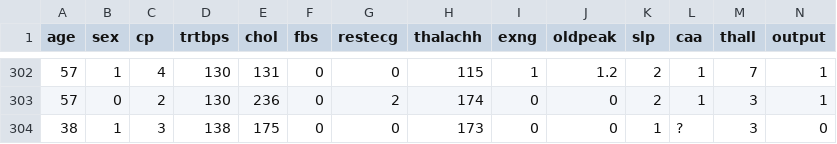
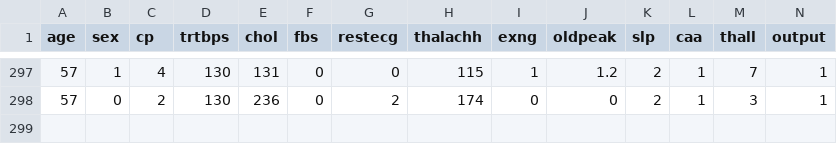
Before and after one commit to cameron-925/Math-470-Final-Project, a CSV file: processedcleveland.csv, drawn as a sheet; only a part is shown, gaps mark what is left out; the diff covers the shown part only; the diff names each change by its address in the sheet, - before the commit and + after, or states it on an @@ line.

```diff
--- a/processedcleveland.csv
+++ b/processedcleveland.csv
-row 304: 38 | 1 | 3 | 138 | 175 | 0 | 0 | 173 | 0 | 0 | 1 | ? | 3 | 0
```
Also changed, not shown: 5 removed rows elsewhere in this file.
